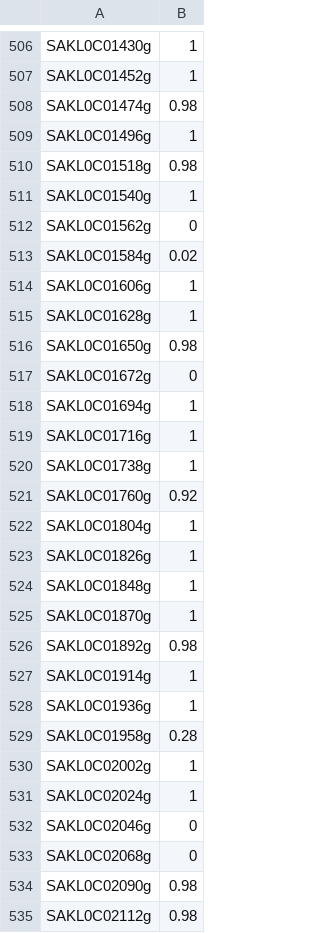
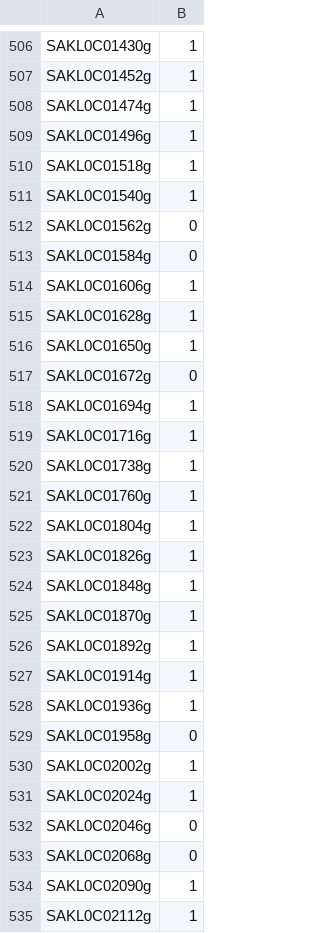
Before and after one commit to acope3/RibModelFramework, a CSV file: ribModel/src/ribModel/results/mixAssignment.csv, drawn as a sheet; only a part is shown, gaps mark what is left out; the diff covers the shown part only.

```diff
--- a/ribModel/src/ribModel/results/mixAssignment.csv
+++ b/ribModel/src/ribModel/results/mixAssignment.csv
@@ -507,11 +507,11 @@ SAKL0C01430g,1
 SAKL0C01452g,1
-SAKL0C01474g,0.98
+SAKL0C01474g,1
 SAKL0C01496g,1
-SAKL0C01518g,0.98
+SAKL0C01518g,1
 SAKL0C01540g,1
 SAKL0C01562g,0
-SAKL0C01584g,0.02
+SAKL0C01584g,0
 SAKL0C01606g,1
 SAKL0C01628g,1
-SAKL0C01650g,0.98
+SAKL0C01650g,1
 SAKL0C01672g,0
@@ -520,3 +520,3 @@ SAKL0C01716g,1
 SAKL0C01738g,1
-SAKL0C01760g,0.92
+SAKL0C01760g,1
 SAKL0C01804g,1
@@ -525,6 +525,6 @@ SAKL0C01848g,1
 SAKL0C01870g,1
-SAKL0C01892g,0.98
+SAKL0C01892g,1
 SAKL0C01914g,1
 SAKL0C01936g,1
-SAKL0C01958g,0.28
+SAKL0C01958g,0
 SAKL0C02002g,1
@@ -533,3 +533,3 @@ SAKL0C02046g,0
 SAKL0C02068g,0
-SAKL0C02090g,0.98
-SAKL0C02112g,0.98
+SAKL0C02090g,1
+SAKL0C02112g,1
```
Also changed, not shown: 93 edited cells elsewhere in this file, 17 other files.
